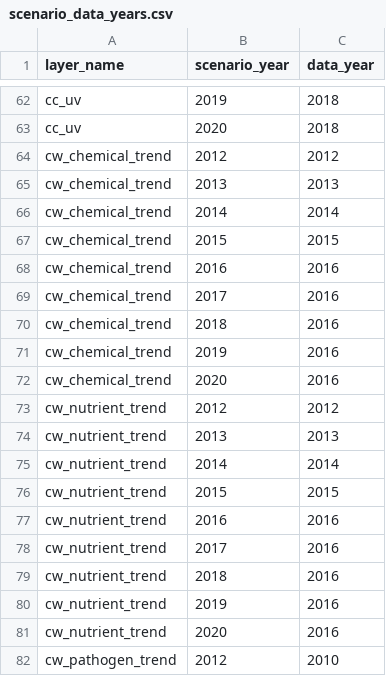
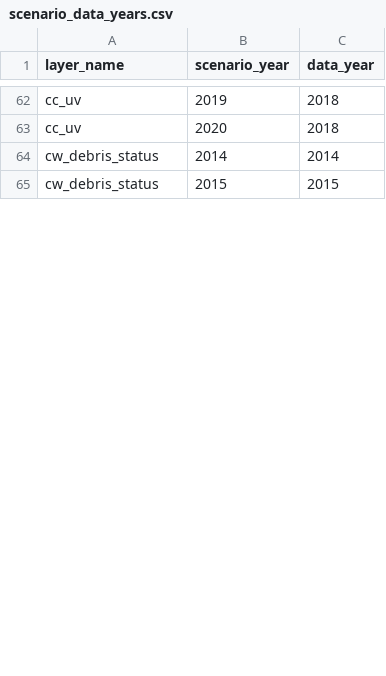
Before and after one commit to OHI-4site/pal-scores, a CSV file: region/conf/scenario_data_years.csv, drawn as a sheet; only a part is shown, gaps mark what is left out; the diff covers the shown part only.

```diff
--- a/region/conf/scenario_data_years.csv
+++ b/region/conf/scenario_data_years.csv
@@ -63,20 +63,3 @@ cc_uv,2019,2018
 cc_uv,2020,2018
-cw_chemical_trend,2012,2012
-cw_chemical_trend,2013,2013
-cw_chemical_trend,2014,2014
-cw_chemical_trend,2015,2015
-cw_chemical_trend,2016,2016
-cw_chemical_trend,2017,2016
-cw_chemical_trend,2018,2016
-cw_chemical_trend,2019,2016
-cw_chemical_trend,2020,2016
-cw_nutrient_trend,2012,2012
-cw_nutrient_trend,2013,2013
-cw_nutrient_trend,2014,2014
-cw_nutrient_trend,2015,2015
-cw_nutrient_trend,2016,2016
-cw_nutrient_trend,2017,2016
-cw_nutrient_trend,2018,2016
-cw_nutrient_trend,2019,2016
-cw_nutrient_trend,2020,2016
-cw_pathogen_trend,2012,2010
+cw_debris_status,2014,2014
+cw_debris_status,2015,2015
```
Also changed, not shown: 4 added rows, 16 removed rows and 1 edited cell elsewhere in this file, region/layers.csv, 1 other file.
